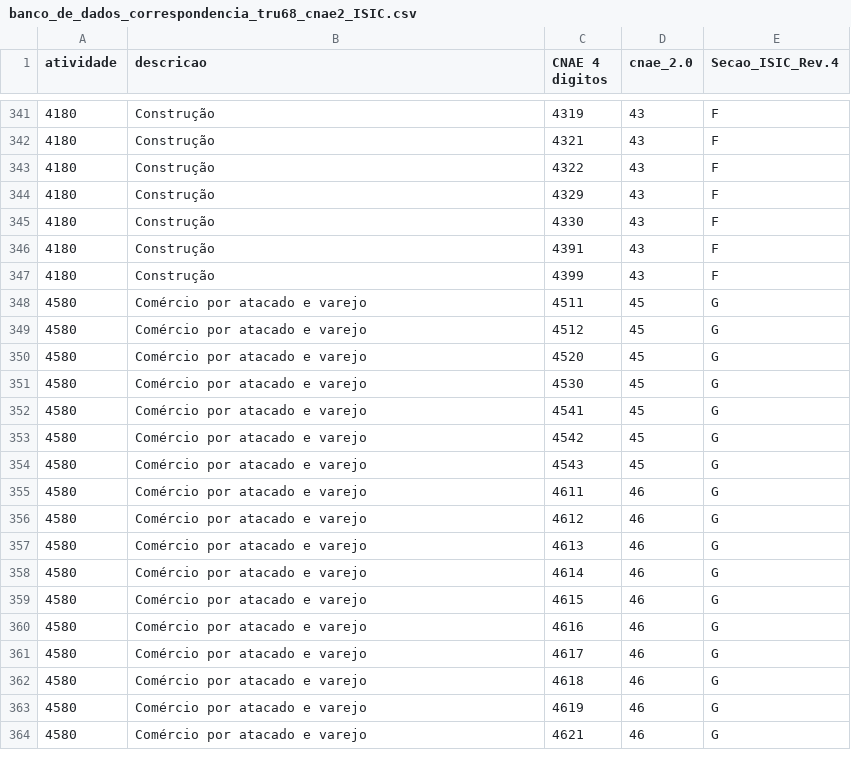
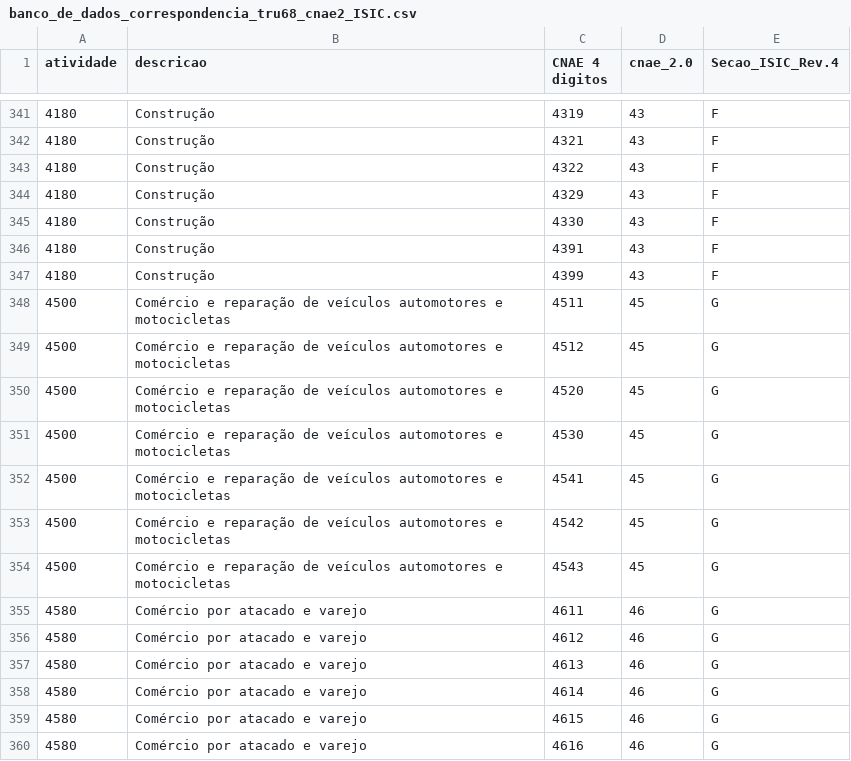
Before and after one commit to fms-1988/datas, a CSV file: banco_de_dados_correspondencia_tru68_cnae2_ISIC.csv, drawn as a sheet; only a part is shown, gaps mark what is left out; the shorter side is filled out with more unchanged rows.

Commit message:
Update banco_de_dados_correspondencia_tru68_cnae2_ISIC.csv
A MIP tem 67 setores e a TRU tem 68.

O setor adicional é: “4500 Comércio e reparação de veículos automotores e motocicletas”.

```diff
--- a/banco_de_dados_correspondencia_tru68_cnae2_ISIC.csv
+++ b/banco_de_dados_correspondencia_tru68_cnae2_ISIC.csv
@@ -347,9 +347,9 @@ atividade,descricao,CNAE 4 digitos,cnae_2.0,Secao_ISIC_Rev.4
 4180,Construção,4399,43,F
-4580,Comércio por atacado e varejo,4511,45,G
-4580,Comércio por atacado e varejo,4512,45,G
-4580,Comércio por atacado e varejo,4520,45,G
-4580,Comércio por atacado e varejo,4530,45,G
-4580,Comércio por atacado e varejo,4541,45,G
-4580,Comércio por atacado e varejo,4542,45,G
-4580,Comércio por atacado e varejo,4543,45,G
+4500,Comércio e reparação de veículos automotores e motocicletas,4511,45,G
+4500,Comércio e reparação de veículos automotores e motocicletas,4512,45,G
+4500,Comércio e reparação de veículos automotores e motocicletas,4520,45,G
+4500,Comércio e reparação de veículos automotores e motocicletas,4530,45,G
+4500,Comércio e reparação de veículos automotores e motocicletas,4541,45,G
+4500,Comércio e reparação de veículos automotores e motocicletas,4542,45,G
+4500,Comércio e reparação de veículos automotores e motocicletas,4543,45,G
 4580,Comércio por atacado e varejo,4611,46,G
```
